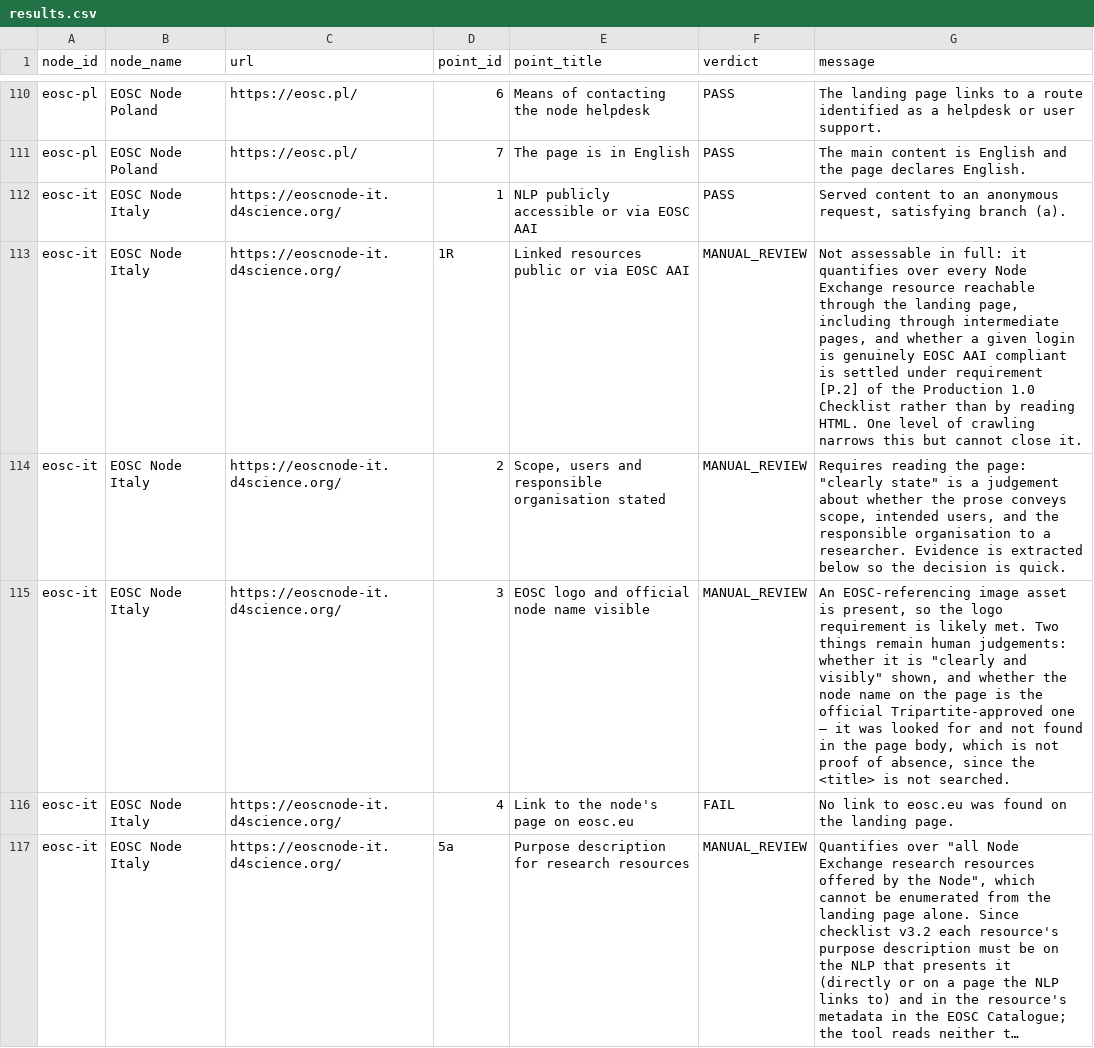
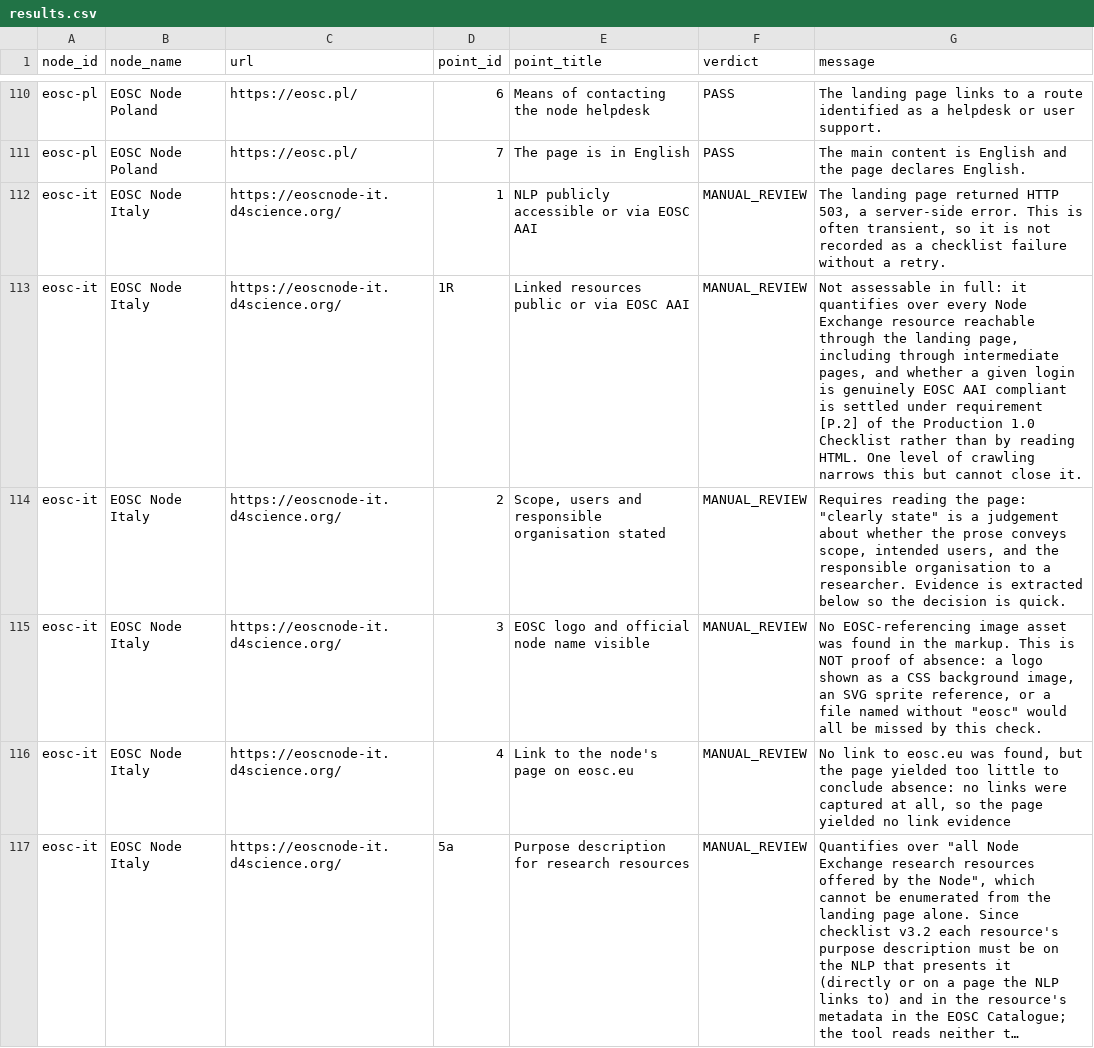
Before and after one commit to marioreale/eosc-basic-compliance, a CSV file: results/results.csv, drawn as a sheet; only a part is shown, gaps mark what is left out; long unchanged cells end in …; the diff covers the shown part only; the diff names each change by its address in the sheet, - before the commit and + after, or states it on an @@ line.

Commit message:
Publish run web-16 (depth 2, re-issued checklist v3.2, 57/6/67 at both depths, 109 requests): GÉANT served again (1, 4, 5b, 6 pass), Czechia 4 and 5c and EGI 5c pass, Italy HTTP 503 (all review, also on a single-node retry); about 120 GÉANT names masked; names test expects GÉANT's match; docs and Word/PDF guides updated

```diff
--- a/results/results.csv
+++ b/results/results.csv
-F112 (verdict): PASS
+F112 (verdict): MANUAL_REVIEW
-G112 (message): Served content to an anonymous request, satisfying branch (a).
+G112 (message): The landing page returned HTTP 503, a server-side error. This is often transient, so it is not recorded as a checklist failure without a retry.
-G115 (message): An EOSC-referencing image asset is present, so the logo requirement is likely met. Two things remain human judgements: whether it is "clearly and visibly" shown, and whether the node name on the page is the official Tripartite-approved one — it was looked for and not found in the page body, which is not proof of absence, since the <title> is not searched.
+G115 (message): No EOSC-referencing image asset was found in the markup. This is NOT proof of absence: a logo shown as a CSS background image, an SVG sprite reference, or a file named without "eosc" would all be missed by this check.
-F116 (verdict): FAIL
+F116 (verdict): MANUAL_REVIEW
-G116 (message): …eosc.eu was found on the landing page.
+G116 (message): …eosc.eu was found, but the page yielded too little to conclude absence: no links were captured at all, so the page yielded no link evidence
```
Also changed, not shown: 25 edited cells elsewhere in this file, 33 other files.
